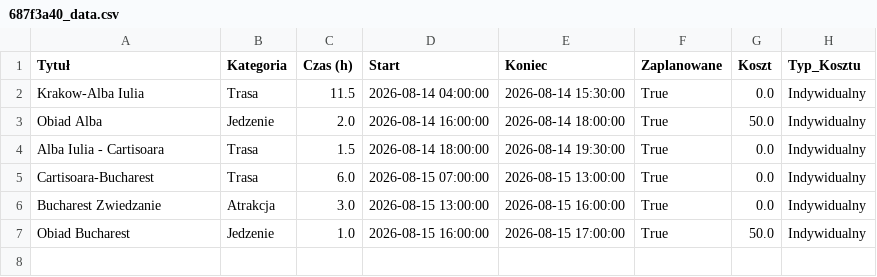
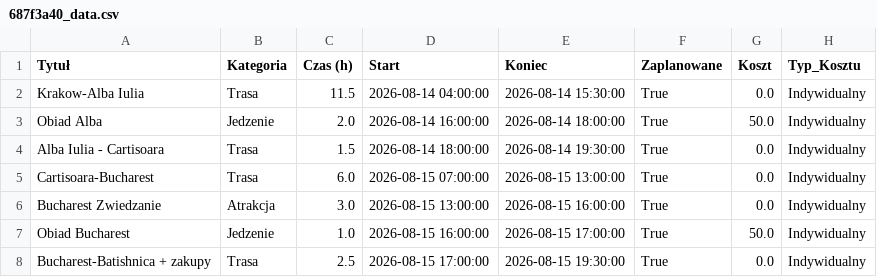
Before and after one commit to PatrykMolo/Zwariowana-Przygoda, a CSV file: 687f3a40_data.csv, drawn as a sheet; the diff names each change by its address in the sheet, - before the commit and + after, or states it on an @@ line.

Commit message:
Update

```diff
--- a/687f3a40_data.csv
+++ b/687f3a40_data.csv
+row 8: Bucharest-Batishnica + zakupy | Trasa | 2.5 | 2026-08-15 17:00:00 | 2026-08-15 19:30:00 | True | 0.0 | Indywidualny
```
